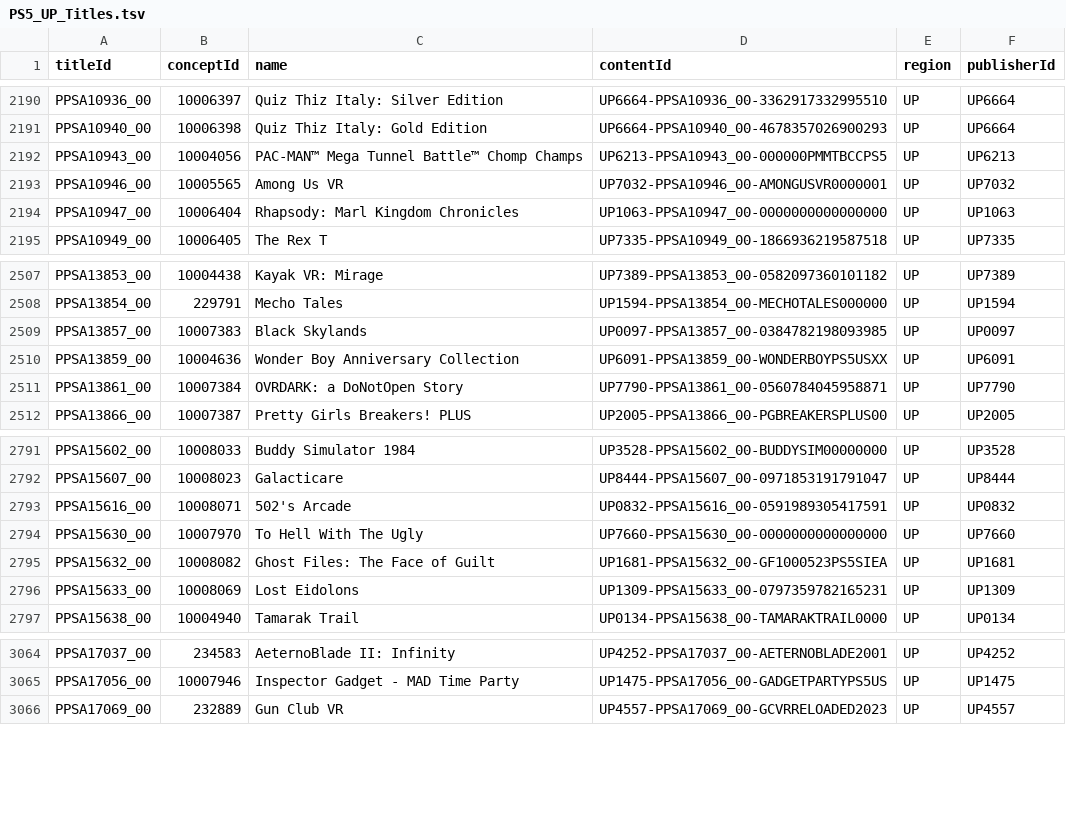
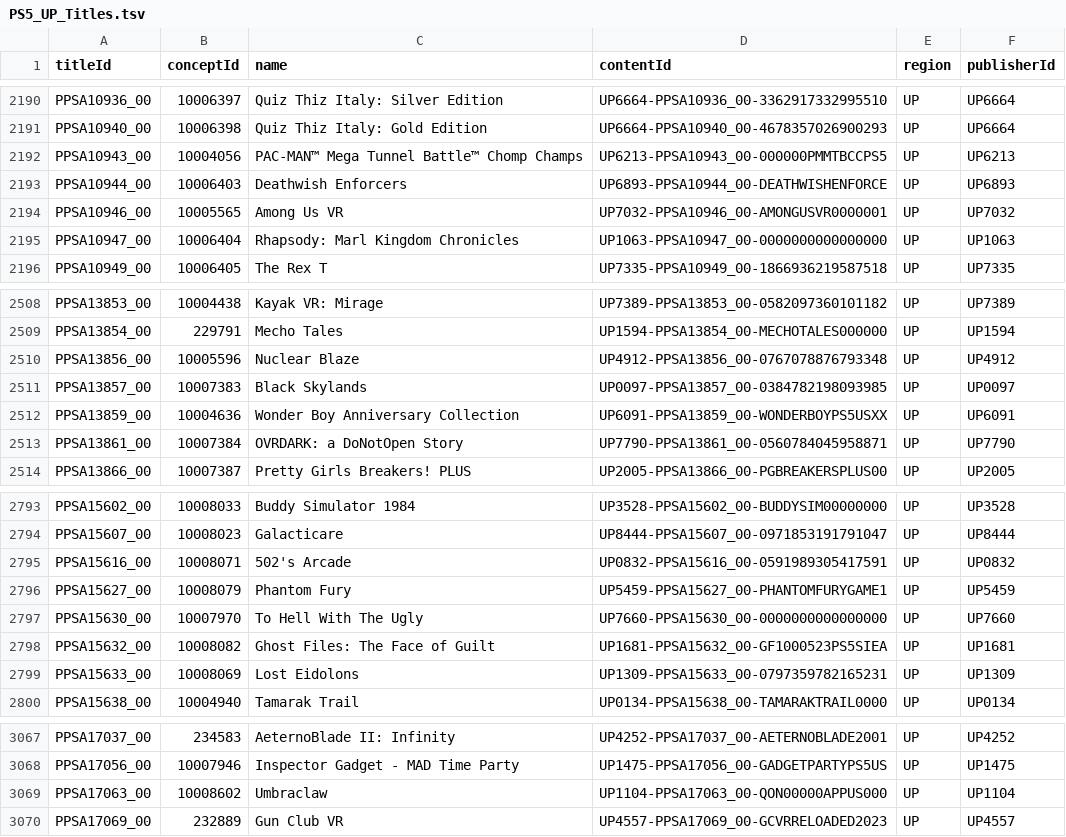
Before and after one commit to andshrew/PlayStation-Titles, a TSV file: Region/America/PS5_UP_Titles.tsv, drawn as a sheet; only a part is shown, gaps mark what is left out.

```diff
--- a/Region/America/PS5_UP_Titles.tsv
+++ b/Region/America/PS5_UP_Titles.tsv
@@ -2192,2 +2192,3 @@ PPSA10940_00	10006398	Quiz Thiz Italy: Gold Edition	UP6664-PPSA10940_00-46783570
 PPSA10943_00	10004056	PAC-MAN™ Mega Tunnel Battle™ Chomp Champs	UP6213-PPSA10943_00-000000PMMTBCCPS5	UP	UP6213
+PPSA10944_00	10006403	Deathwish Enforcers	UP6893-PPSA10944_00-DEATHWISHENFORCE	UP	UP6893
 PPSA10946_00	10005565	Among Us VR	UP7032-PPSA10946_00-AMONGUSVR0000001	UP	UP7032
@@ -2508,2 +2509,3 @@ PPSA13853_00	10004438	Kayak VR: Mirage	UP7389-PPSA13853_00-0582097360101182	UP	U
 PPSA13854_00	229791	Mecho Tales	UP1594-PPSA13854_00-MECHOTALES000000	UP	UP1594
+PPSA13856_00	10005596	Nuclear Blaze	UP4912-PPSA13856_00-0767078876793348	UP	UP4912
 PPSA13857_00	10007383	Black Skylands	UP0097-PPSA13857_00-0384782198093985	UP	UP0097
@@ -2793,2 +2795,3 @@ PPSA15607_00	10008023	Galacticare	UP8444-PPSA15607_00-0971853191791047	UP	UP8444
 PPSA15616_00	10008071	502's Arcade	UP0832-PPSA15616_00-0591989305417591	UP	UP0832
+PPSA15627_00	10008079	Phantom Fury	UP5459-PPSA15627_00-PHANTOMFURYGAME1	UP	UP5459
 PPSA15630_00	10007970	To Hell With The Ugly	UP7660-PPSA15630_00-0000000000000000	UP	UP7660
@@ -3065,2 +3068,3 @@ PPSA17037_00	234583	AeternoBlade II: Infinity	UP4252-PPSA17037_00-AETERNOBLADE20
 PPSA17056_00	10007946	Inspector Gadget - MAD Time Party	UP1475-PPSA17056_00-GADGETPARTYPS5US	UP	UP1475
+PPSA17063_00	10008602	Umbraclaw	UP1104-PPSA17063_00-QON00000APPUS000	UP	UP1104
 PPSA17069_00	232889	Gun Club VR	UP4557-PPSA17069_00-GCVRRELOADED2023	UP	UP4557
```
Also changed, not shown: PS5_Titles.tsv, PS5_Titles_by_Concept.tsv, 32 other files.
